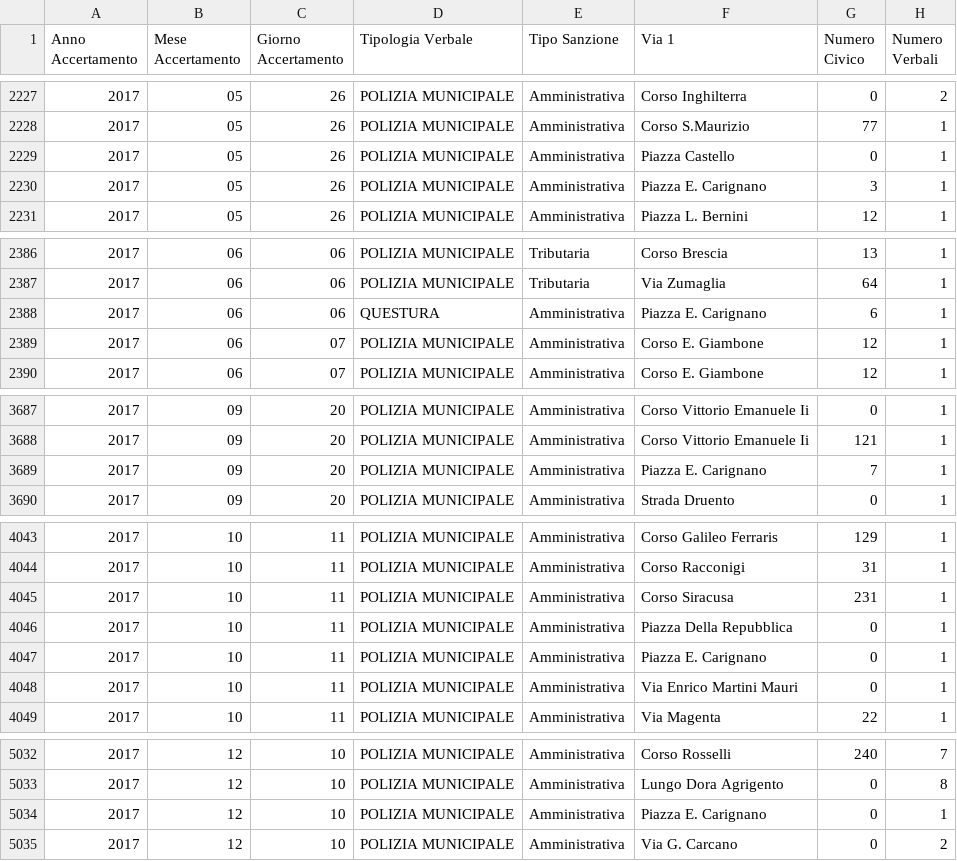
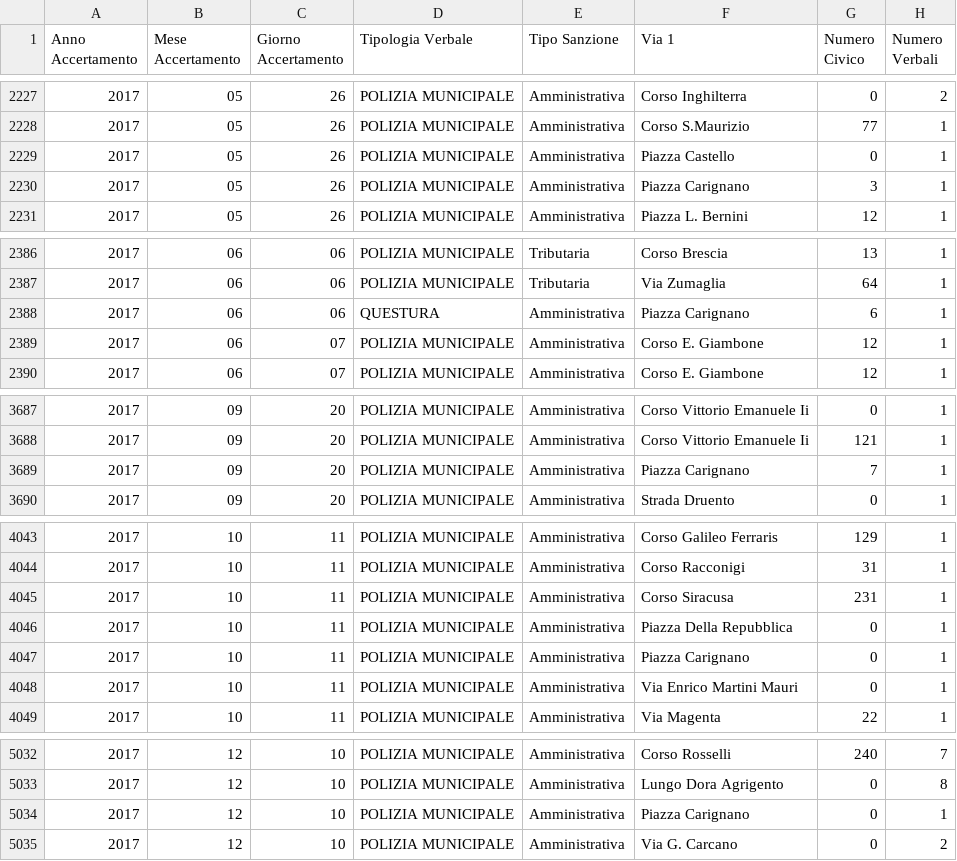
Before and after one commit to IAmNelu/VIQ, a CSV file: PythonScripts/01a_f_VRC_min.csv, drawn as a sheet; only a part is shown, gaps mark what is left out.

```diff
--- a/PythonScripts/01a_f_VRC_min.csv
+++ b/PythonScripts/01a_f_VRC_min.csv
@@ -2229,3 +2229,3 @@ Anno Accertamento;Mese Accertamento;Giorno Accertamento;Tipologia Verbale;Tipo S
 2017;05;26;POLIZIA MUNICIPALE;Amministrativa;Piazza Castello;0;1
-2017;05;26;POLIZIA MUNICIPALE;Amministrativa;Piazza E. Carignano;3;1
+2017;05;26;POLIZIA MUNICIPALE;Amministrativa;Piazza Carignano;3;1
 2017;05;26;POLIZIA MUNICIPALE;Amministrativa;Piazza L. Bernini;12;1
@@ -2387,3 +2387,3 @@ Anno Accertamento;Mese Accertamento;Giorno Accertamento;Tipologia Verbale;Tipo S
 2017;06;06;POLIZIA MUNICIPALE;Tributaria;Via Zumaglia;64;1
-2017;06;06;QUESTURA;Amministrativa;Piazza E. Carignano;6;1
+2017;06;06;QUESTURA;Amministrativa;Piazza Carignano;6;1
 2017;06;07;POLIZIA MUNICIPALE;Amministrativa;Corso E. Giambone;12;1
@@ -3688,3 +3688,3 @@ Anno Accertamento;Mese Accertamento;Giorno Accertamento;Tipologia Verbale;Tipo S
 2017;09;20;POLIZIA MUNICIPALE;Amministrativa;Corso Vittorio Emanuele Ii;121;1
-2017;09;20;POLIZIA MUNICIPALE;Amministrativa;Piazza E. Carignano;7;1
+2017;09;20;POLIZIA MUNICIPALE;Amministrativa;Piazza Carignano;7;1
 2017;09;20;POLIZIA MUNICIPALE;Amministrativa;Strada Druento;0;1
@@ -4046,3 +4046,3 @@ Anno Accertamento;Mese Accertamento;Giorno Accertamento;Tipologia Verbale;Tipo S
 2017;10;11;POLIZIA MUNICIPALE;Amministrativa;Piazza Della Repubblica;0;1
-2017;10;11;POLIZIA MUNICIPALE;Amministrativa;Piazza E. Carignano;0;1
+2017;10;11;POLIZIA MUNICIPALE;Amministrativa;Piazza Carignano;0;1
 2017;10;11;POLIZIA MUNICIPALE;Amministrativa;Via Enrico Martini Mauri;0;1
@@ -5033,3 +5033,3 @@ Anno Accertamento;Mese Accertamento;Giorno Accertamento;Tipologia Verbale;Tipo S
 2017;12;10;POLIZIA MUNICIPALE;Amministrativa;Lungo Dora Agrigento;0;8
-2017;12;10;POLIZIA MUNICIPALE;Amministrativa;Piazza E. Carignano;0;1
+2017;12;10;POLIZIA MUNICIPALE;Amministrativa;Piazza Carignano;0;1
 2017;12;10;POLIZIA MUNICIPALE;Amministrativa;Via G. Carcano;0;2
```
Also changed, not shown: PythonScripts/02_f_NCC_min_max.csv, 5 other files.
